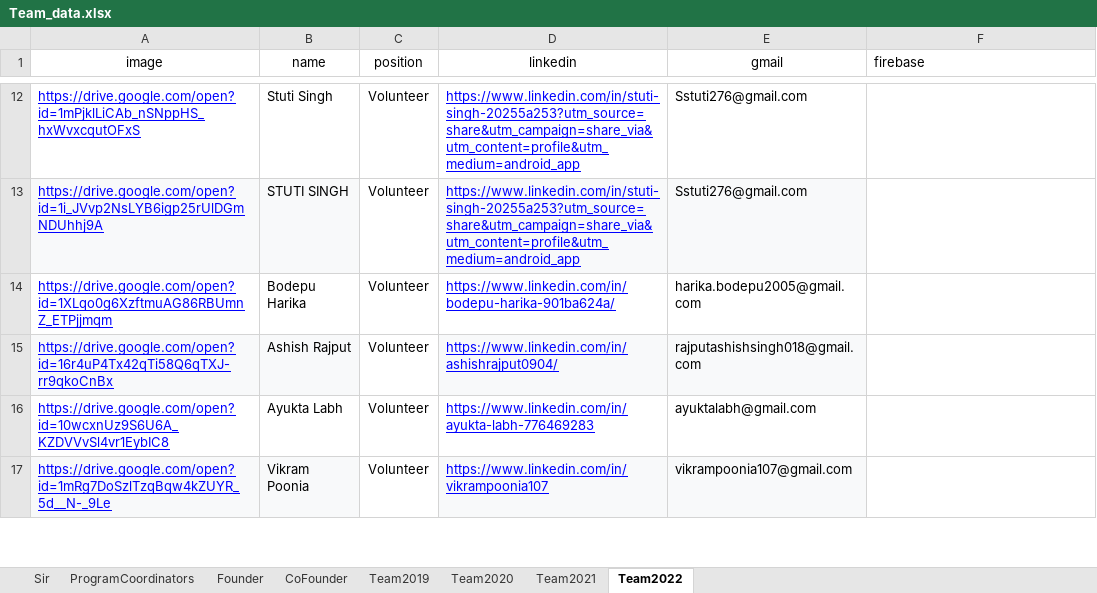
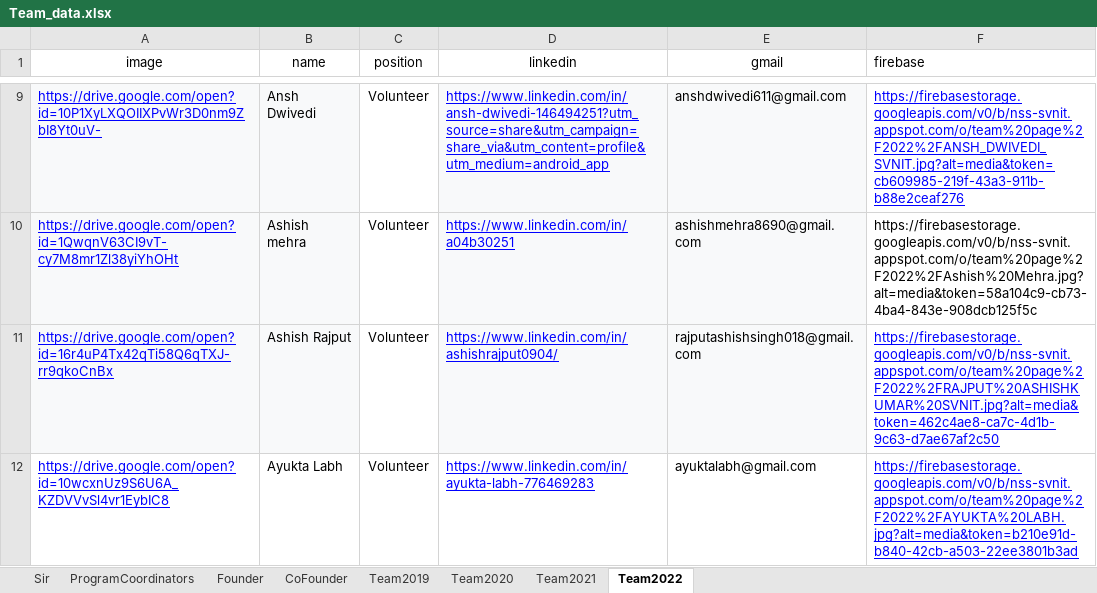
Before and after one commit to NSS-SVNIT/NSS-WEBSITE, an Excel workbook: src/components/Pages/Team/Team_data.xlsx, sheet Team2022, drawn as a sheet; only a part is shown, gaps mark what is left out; values as stored, in another font and other column widths than the file's, no borders; removed rows and columns are numbered as before the commit, all else as after; the diff covers the shown part only; the diff names each change by its address in the sheet, - before the commit and + after, or states it on an @@ line.

Commit message:
Updated Data for Batch 2022

```diff
--- a/src/components/Pages/Team/Team_data.xlsx (sheet Team2022)
+++ b/src/components/Pages/Team/Team_data.xlsx (sheet Team2022)
-row 12: https://drive.google.com/open?id=1mPjklLiCAb_nSNppHS_hxWvxcqutOFxS | Stuti Singh | Volunteer | https://www.linkedin.com/in/stuti-singh-20255a253?utm_source=share&utm_campaign=share_via&utm_content=profile&utm_medium=android_app | Sstuti276@gmail.com
-row 13: https://drive.google.com/open?id=1i_JVvp2NsLYB6igp25rUlDGmNDUhhj9A | STUTI SINGH | Volunteer | https://www.linkedin.com/in/stuti-singh-20255a253?utm_source=share&utm_campaign=share_via&utm_content=profile&utm_medium=android_app | Sstuti276@gmail.com
-row 14: https://drive.google.com/open?id=1XLqo0g6XzftmuAG86RBUmnZ_ETPjjmqm | Bodepu Harika | Volunteer | https://www.linkedin.com/in/bodepu-harika-901ba624a/ | harika.bodepu2005@gmail.com
+row 9: https://drive.google.com/open?id=10P1XyLXQOIIXPvWr3D0nm9ZbI8Yt0uV- | Ansh Dwivedi | Volunteer | https://www.linkedin.com/in/ansh-dwivedi-146494251?utm_source=share&utm_campaign=share_via&utm_content=profile&utm_medium=android_app | anshdwivedi611@gmail.com | https://firebasestorage.googleapis.com/v0/b/nss-svnit.appspot.com/o/team%20page%2F2022%2FANSH_DWIVEDI_SVNIT.jpg?alt=media&token=cb609985-219f-43a3-911b-b88e2ceaf276
+row 10: https://drive.google.com/open?id=1QwqnV63CI9vT-cy7M8mr1Zl38yiYhOHt | Ashish mehra | Volunteer | https://www.linkedin.com/in/a04b30251 | ashishmehra8690@gmail.com | https://firebasestorage.googleapis.com/v0/b/nss-svnit.appspot.com/o/team%20page%2F2022%2FAshish%20Mehra.jpg?alt=media&token=58a104c9-cb73-4ba4-843e-908dcb125f5c
-F11 (firebase): (empty)
+F11 (firebase): https://firebasestorage.googleapis.com/v0/b/nss-svnit.appspot.com/o/team%20page%2F2022%2FRAJPUT%20ASHISHKUMAR%20SVNIT.jpg?alt=media&token=462c4ae8-ca7c-4d1b-9c63-d7ae67af2c50
-F12 (firebase): (empty)
+F12 (firebase): https://firebasestorage.googleapis.com/v0/b/nss-svnit.appspot.com/o/team%20page%2F2022%2FAYUKTA%20LABH.jpg?alt=media&token=b210e91d-b840-42cb-a503-22ee3801b3ad
-row 17: https://drive.google.com/open?id=1mRg7DoSzlTzqBqw4kZUYR_5d__N-_9Le | Vikram Poonia | Volunteer | https://www.linkedin.com/in/vikrampoonia107 | vikrampoonia107@gmail.com
```
Also changed, not shown: 35 added rows, 74 removed rows and 9 edited cells elsewhere in this sheet, 4 other files.
